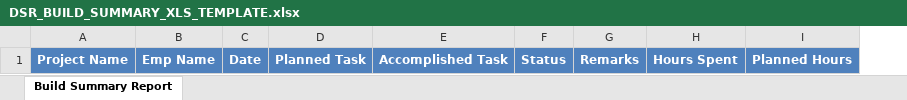
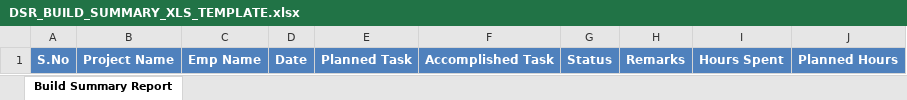
Before and after one commit to baskaran-radhakrishnan-10/qa-report-web-app, an Excel workbook: src/main/resources/empty-templates/DSR_BUILD_SUMMARY_XLS_TEMPLATE.xlsx, sheet Build Summary Report, drawn as a sheet; values as stored, in another font and other column widths than the file's, no borders; the diff names each change by its address in the sheet, - before the commit and + after, or states it on an @@ line.

Commit message:
DSR DAILY REPORT CODE CHANGES

```diff
--- a/src/main/resources/empty-templates/DSR_BUILD_SUMMARY_XLS_TEMPLATE.xlsx (sheet Build Summary Report)
+++ b/src/main/resources/empty-templates/DSR_BUILD_SUMMARY_XLS_TEMPLATE.xlsx (sheet Build Summary Report)
+column A, row 1: S.No
```
Also changed, not shown: 21 other files.
